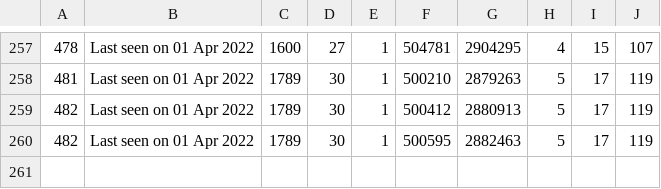
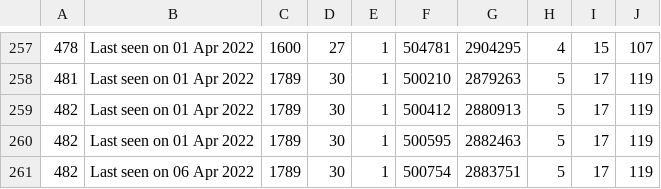
Before and after one commit to huyvuong/scrape-automation, a CSV file: League_cumulative.csv, drawn as a sheet; only a part is shown, gaps mark what is left out; the diff names each change by its address in the sheet, - before the commit and + after, or states it on an @@ line.

```diff
--- a/League_cumulative.csv
+++ b/League_cumulative.csv
+row 261: 482 | Last seen on 06 Apr 2022 | 1789 | 30 | 1 | 500754 | 2883751 | 5 | 17 | 119
```
Also changed, not shown: League_timestamp_new.csv.
